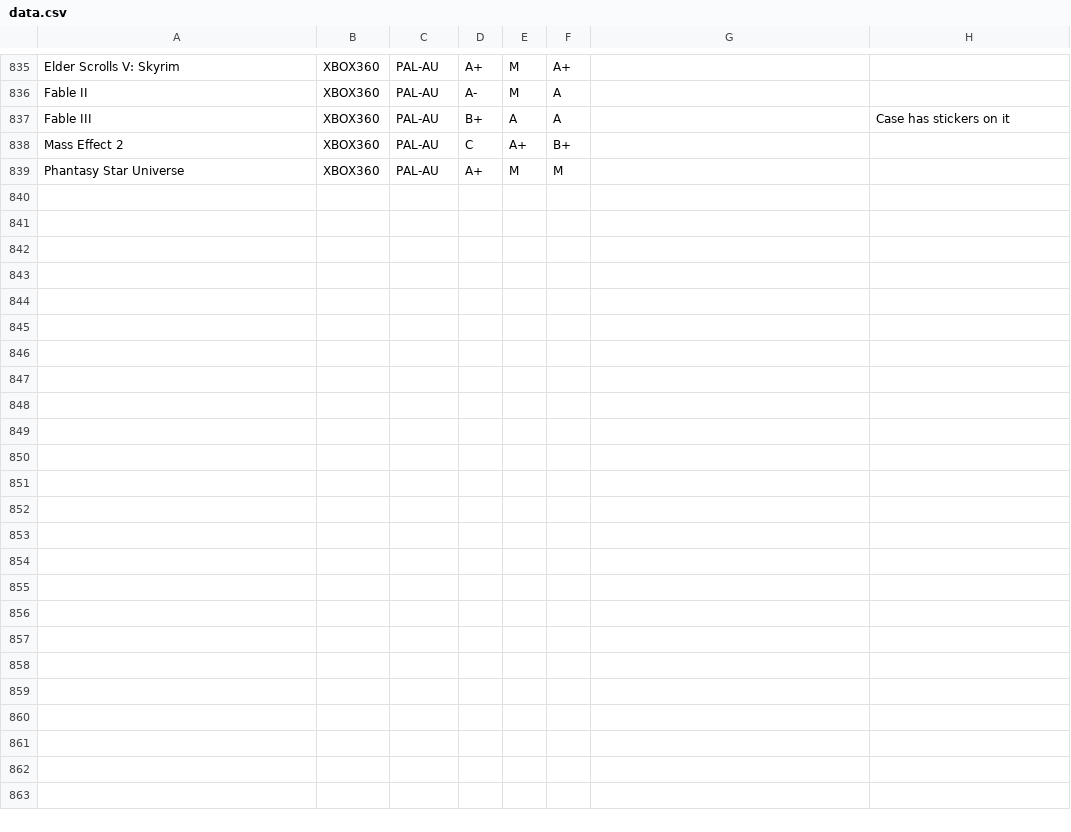
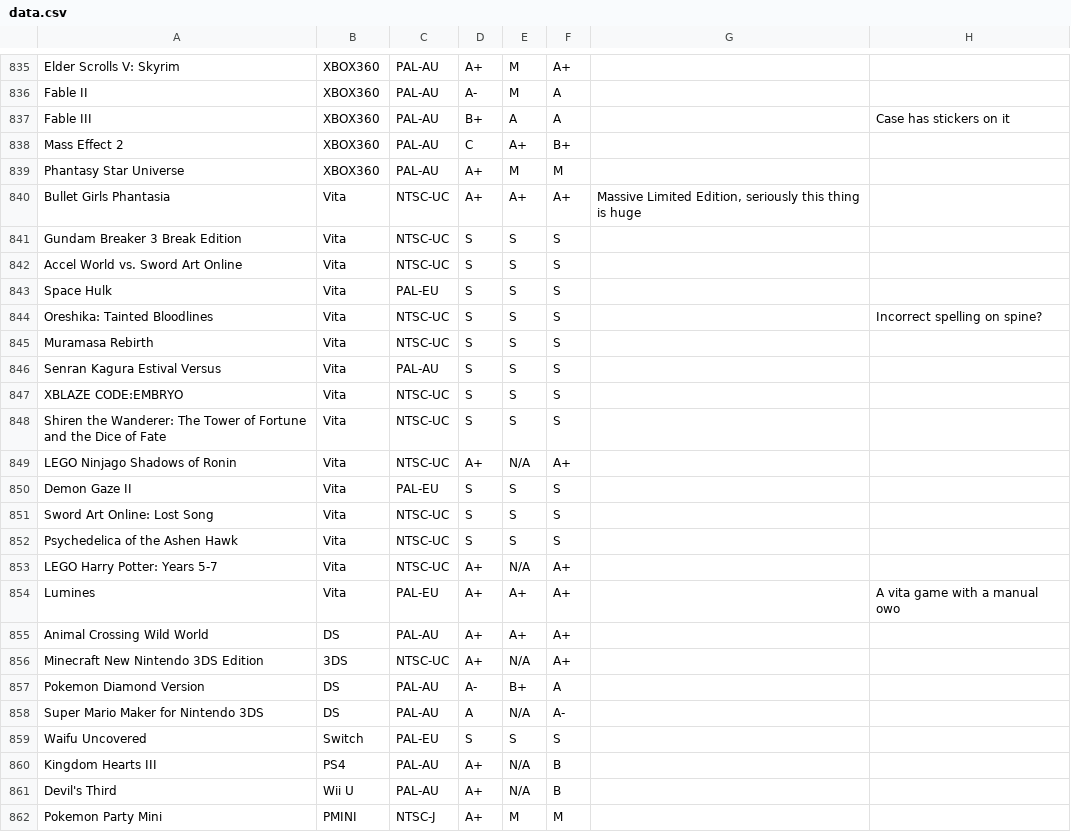
Before and after one commit to YourWishes/Games-List, a CSV file: public/data.csv, drawn as a sheet; only a part is shown, gaps mark what is left out; the diff names each change by its address in the sheet, - before the commit and + after, or states it on an @@ line.

Commit message:
Update data.csv

```diff
--- a/public/data.csv
+++ b/public/data.csv
+row 840: Bullet Girls Phantasia | Vita | NTSC-UC | A+ | A+ | A+ | Massive Limited Edition, seriously this thing is huge
+row 841: Gundam Breaker 3 Break Edition | Vita | NTSC-UC | S | S | S
+row 842: Accel World vs. Sword Art Online | Vita | NTSC-UC | S | S | S
+row 843: Space Hulk | Vita | PAL-EU | S | S | S
+row 844: Oreshika: Tainted Bloodlines | Vita | NTSC-UC | S | S | S |  | Incorrect spelling on spine?
+row 845: Muramasa Rebirth | Vita | NTSC-UC | S | S | S
+row 846: Senran Kagura Estival Versus | Vita | PAL-AU | S | S | S
+row 847: XBLAZE CODE:EMBRYO | Vita | NTSC-UC | S | S | S
+row 848: Shiren the Wanderer: The Tower of Fortune and the Dice of Fate | Vita | NTSC-UC | S | S | S
+row 849: LEGO Ninjago Shadows of Ronin | Vita | NTSC-UC | A+ | N/A | A+
+row 850: Demon Gaze II | Vita | PAL-EU | S | S | S
+row 851: Sword Art Online: Lost Song | Vita | NTSC-UC | S | S | S
+row 852: Psychedelica of the Ashen Hawk | Vita | NTSC-UC | S | S | S
+row 853: LEGO Harry Potter: Years 5-7 | Vita | NTSC-UC | A+ | N/A | A+
+row 854: Lumines | Vita | PAL-EU | A+ | A+ | A+ |  | A vita game with a manual owo
+row 855: Animal Crossing Wild World | DS | PAL-AU | A+ | A+ | A+
+row 856: Minecraft New Nintendo 3DS Edition | 3DS | NTSC-UC | A+ | N/A | A+
+row 857: Pokemon Diamond Version | DS | PAL-AU | A- | B+ | A
+row 858: Super Mario Maker for Nintendo 3DS | DS | PAL-AU | A | N/A | A-
+row 859: Waifu Uncovered | Switch | PAL-EU | S | S | S
+row 860: Kingdom Hearts III | PS4 | PAL-AU | A+ | N/A | B
+row 861: Devil's Third | Wii U | PAL-AU | A+ | N/A | B
+row 862: Pokemon Party Mini | PMINI | NTSC-J | A+ | M | M
```
